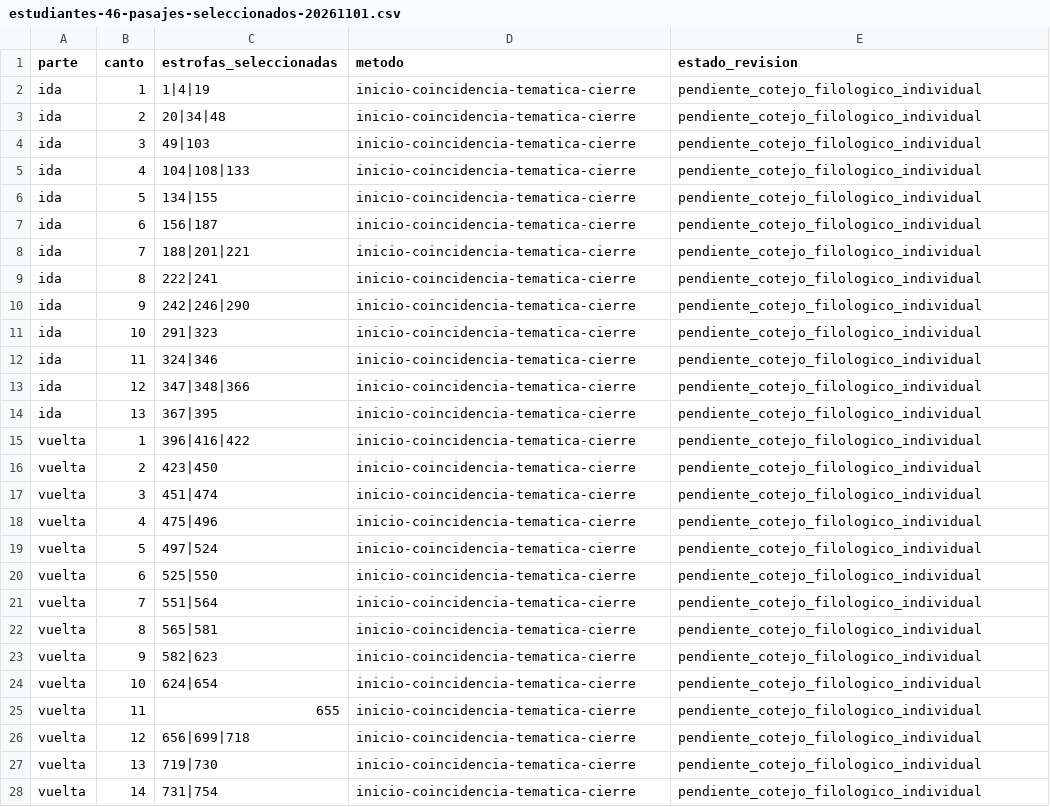
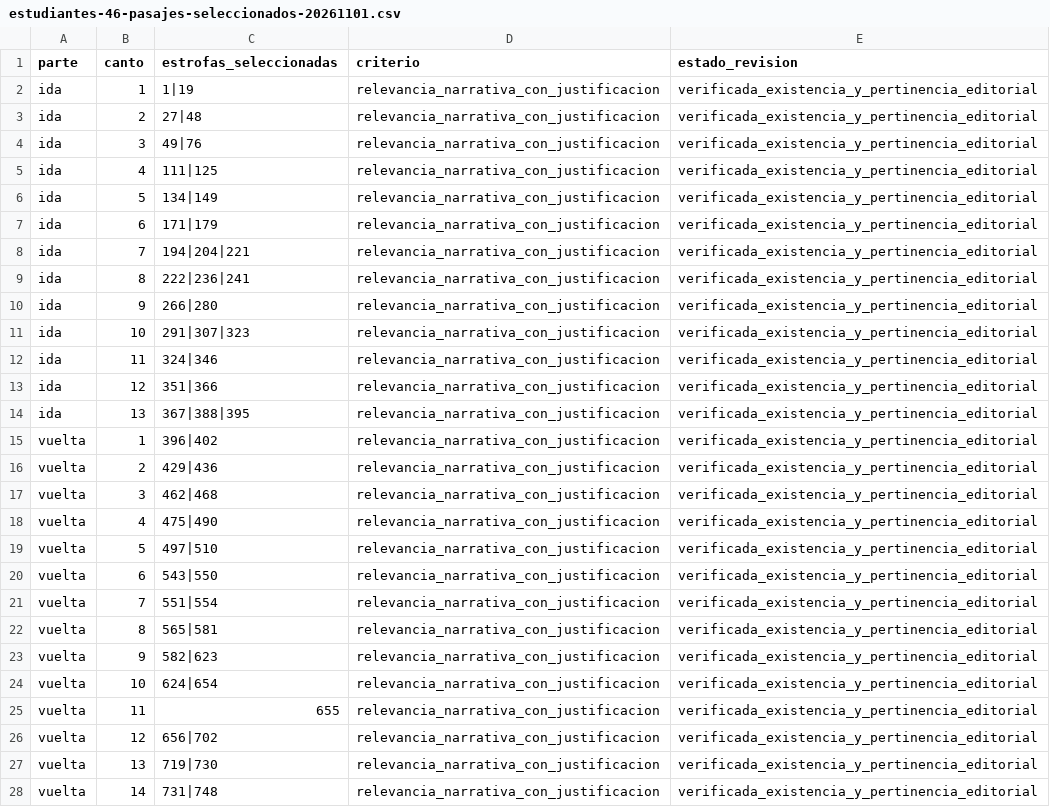
Before and after one commit to carloscabanas-1327/martinfierro, a CSV file: datos/auditoria/estudiantes-46-pasajes-seleccionados-20261101.csv, drawn as a sheet; only a part is shown; the diff covers the shown part only.

Commit message:
docs(audit): actualizar 46 cotejos y 96 pasajes elegidos por relevancia narrativa

```diff
--- a/datos/auditoria/estudiantes-46-pasajes-seleccionados-20261101.csv
+++ b/datos/auditoria/estudiantes-46-pasajes-seleccionados-20261101.csv
@@ -1,28 +1,28 @@
-parte,canto,estrofas_seleccionadas,metodo,estado_revision
-ida,1,1|4|19,inicio-coincidencia-tematica-cierre,pendiente_cotejo_filologico_individual
-ida,2,20|34|48,inicio-coincidencia-tematica-cierre,pendiente_cotejo_filologico_individual
-ida,3,49|103,inicio-coincidencia-tematica-cierre,pendiente_cotejo_filologico_individual
-ida,4,104|108|133,inicio-coincidencia-tematica-cierre,pendiente_cotejo_filologico_individual
-ida,5,134|155,inicio-coincidencia-tematica-cierre,pendiente_cotejo_filologico_individual
-ida,6,156|187,inicio-coincidencia-tematica-cierre,pendiente_cotejo_filologico_individual
-ida,7,188|201|221,inicio-coincidencia-tematica-cierre,pendiente_cotejo_filologico_individual
-ida,8,222|241,inicio-coincidencia-tematica-cierre,pendiente_cotejo_filologico_individual
-ida,9,242|246|290,inicio-coincidencia-tematica-cierre,pendiente_cotejo_filologico_individual
-ida,10,291|323,inicio-coincidencia-tematica-cierre,pendiente_cotejo_filologico_individual
-ida,11,324|346,inicio-coincidencia-tematica-cierre,pendiente_cotejo_filologico_individual
-ida,12,347|348|366,inicio-coincidencia-tematica-cierre,pendiente_cotejo_filologico_individual
-ida,13,367|395,inicio-coincidencia-tematica-cierre,pendiente_cotejo_filologico_individual
-vuelta,1,396|416|422,inicio-coincidencia-tematica-cierre,pendiente_cotejo_filologico_individual
-vuelta,2,423|450,inicio-coincidencia-tematica-cierre,pendiente_cotejo_filologico_individual
-vuelta,3,451|474,inicio-coincidencia-tematica-cierre,pendiente_cotejo_filologico_individual
-vuelta,4,475|496,inicio-coincidencia-tematica-cierre,pendiente_cotejo_filologico_individual
-vuelta,5,497|524,inicio-coincidencia-tematica-cierre,pendiente_cotejo_filologico_individual
-vuelta,6,525|550,inicio-coincidencia-tematica-cierre,pendiente_cotejo_filologico_individual
-vuelta,7,551|564,inicio-coincidencia-tematica-cierre,pendiente_cotejo_filologico_individual
-vuelta,8,565|581,inicio-coincidencia-tematica-cierre,pendiente_cotejo_filologico_individual
-vuelta,9,582|623,inicio-coincidencia-tematica-cierre,pendiente_cotejo_filologico_individual
-vuelta,10,624|654,inicio-coincidencia-tematica-cierre,pendiente_cotejo_filologico_individual
-vuelta,11,655,inicio-coincidencia-tematica-cierre,pendiente_cotejo_filologico_individual
-vuelta,12,656|699|718,inicio-coincidencia-tematica-cierre,pendiente_cotejo_filologico_individual
-vuelta,13,719|730,inicio-coincidencia-tematica-cierre,pendiente_cotejo_filologico_individual
-vuelta,14,731|754,inicio-coincidencia-tematica-cierre,pendiente_cotejo_filologico_individual
+parte,canto,estrofas_seleccionadas,criterio,estado_revision
+ida,1,1|19,relevancia_narrativa_con_justificacion,verificada_existencia_y_pertinencia_editorial
+ida,2,27|48,relevancia_narrativa_con_justificacion,verificada_existencia_y_pertinencia_editorial
+ida,3,49|76,relevancia_narrativa_con_justificacion,verificada_existencia_y_pertinencia_editorial
+ida,4,111|125,relevancia_narrativa_con_justificacion,verificada_existencia_y_pertinencia_editorial
+ida,5,134|149,relevancia_narrativa_con_justificacion,verificada_existencia_y_pertinencia_editorial
+ida,6,171|179,relevancia_narrativa_con_justificacion,verificada_existencia_y_pertinencia_editorial
+ida,7,194|204|221,relevancia_narrativa_con_justificacion,verificada_existencia_y_pertinencia_editorial
+ida,8,222|236|241,relevancia_narrativa_con_justificacion,verificada_existencia_y_pertinencia_editorial
+ida,9,266|280,relevancia_narrativa_con_justificacion,verificada_existencia_y_pertinencia_editorial
+ida,10,291|307|323,relevancia_narrativa_con_justificacion,verificada_existencia_y_pertinencia_editorial
+ida,11,324|346,relevancia_narrativa_con_justificacion,verificada_existencia_y_pertinencia_editorial
+ida,12,351|366,relevancia_narrativa_con_justificacion,verificada_existencia_y_pertinencia_editorial
+ida,13,367|388|395,relevancia_narrativa_con_justificacion,verificada_existencia_y_pertinencia_editorial
+vuelta,1,396|402,relevancia_narrativa_con_justificacion,verificada_existencia_y_pertinencia_editorial
+vuelta,2,429|436,relevancia_narrativa_con_justificacion,verificada_existencia_y_pertinencia_editorial
+vuelta,3,462|468,relevancia_narrativa_con_justificacion,verificada_existencia_y_pertinencia_editorial
+vuelta,4,475|490,relevancia_narrativa_con_justificacion,verificada_existencia_y_pertinencia_editorial
+vuelta,5,497|510,relevancia_narrativa_con_justificacion,verificada_existencia_y_pertinencia_editorial
+vuelta,6,543|550,relevancia_narrativa_con_justificacion,verificada_existencia_y_pertinencia_editorial
+vuelta,7,551|554,relevancia_narrativa_con_justificacion,verificada_existencia_y_pertinencia_editorial
+vuelta,8,565|581,relevancia_narrativa_con_justificacion,verificada_existencia_y_pertinencia_editorial
+vuelta,9,582|623,relevancia_narrativa_con_justificacion,verificada_existencia_y_pertinencia_editorial
+vuelta,10,624|654,relevancia_narrativa_con_justificacion,verificada_existencia_y_pertinencia_editorial
+vuelta,11,655,relevancia_narrativa_con_justificacion,verificada_existencia_y_pertinencia_editorial
+vuelta,12,656|702,relevancia_narrativa_con_justificacion,verificada_existencia_y_pertinencia_editorial
+vuelta,13,719|730,relevancia_narrativa_con_justificacion,verificada_existencia_y_pertinencia_editorial
+vuelta,14,731|748,relevancia_narrativa_con_justificacion,verificada_existencia_y_pertinencia_editorial
```
Also changed, not shown: 50 edited cells elsewhere in this file.
